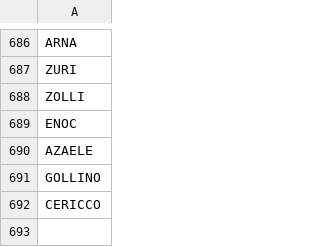
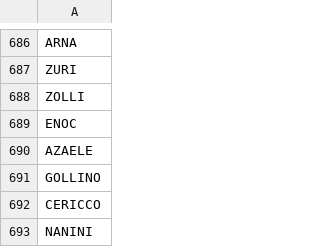
Before and after one commit to stonelore/stone, a CSV file: _data/stones.csv, drawn as a sheet; only a part is shown, gaps mark what is left out.

Commit message:
Append

```diff
--- a/_data/stones.csv
+++ b/_data/stones.csv
@@ -692 +692,2 @@ GOLLINO
 CERICCO
+NANINI
```
